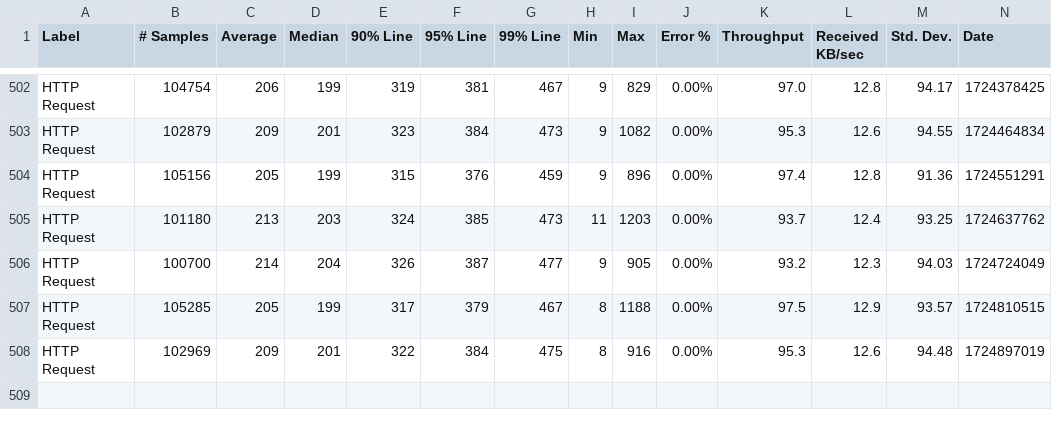
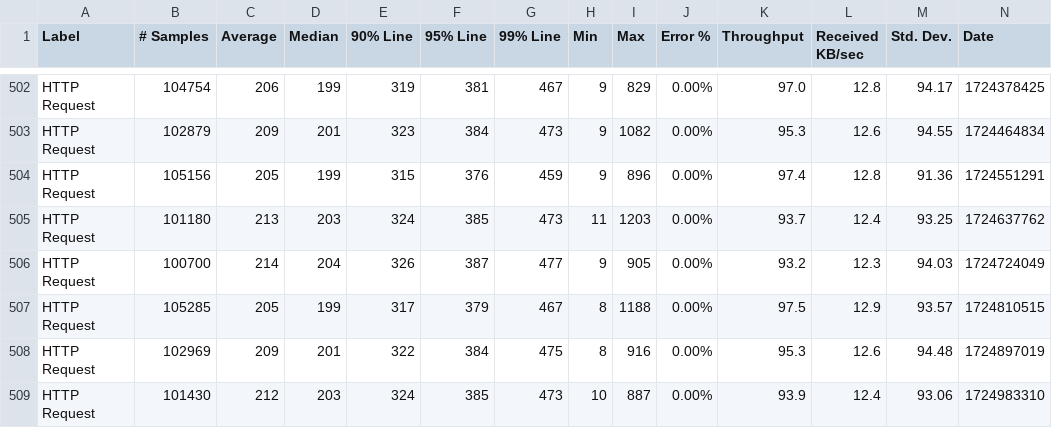
Before and after one commit to ballerina-platform/module-ballerina-log, a CSV file: load-tests/log/results/summary.csv, drawn as a sheet; only a part is shown, gaps mark what is left out; rows hold the shown columns only; the diff names each change by its address in the sheet, - before the commit and + after, or states it on an @@ line.

Commit message:
Update log test results on Fri Aug 30 02:02:46 UTC 2024

```diff
--- a/load-tests/log/results/summary.csv
+++ b/load-tests/log/results/summary.csv
+row 509: HTTP Request | 101430 | 212 | 203 | 324 | 385 | 473 | 10 | 887 | 0.00% | 93.9 | 12.4 | 93.06 | 1724983310
```
